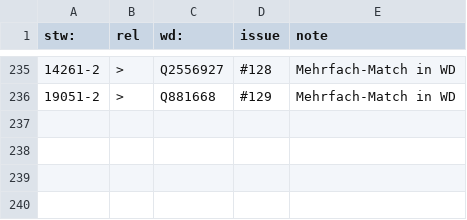
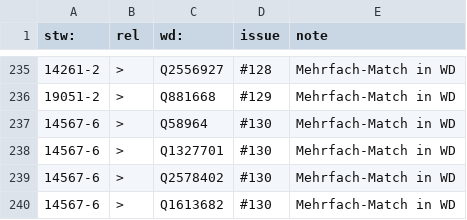
Before and after one commit to zbw/stw-mappings, a CSV file: var/wikidata/exception.add.csv, drawn as a sheet; only a part is shown, gaps mark what is left out.

Commit message:
Update exception.add.csv

```diff
--- a/var/wikidata/exception.add.csv
+++ b/var/wikidata/exception.add.csv
@@ -236 +236,5 @@ stw:,rel,wd:,issue,note
 19051-2,>,Q881668,#129,Mehrfach-Match in WD
+14567-6,>,Q58964,#130,Mehrfach-Match in WD
+14567-6,>,Q1327701,#130,Mehrfach-Match in WD
+14567-6,>,Q2578402,#130,Mehrfach-Match in WD
+14567-6,>,Q1613682,#130,Mehrfach-Match in WD
```
